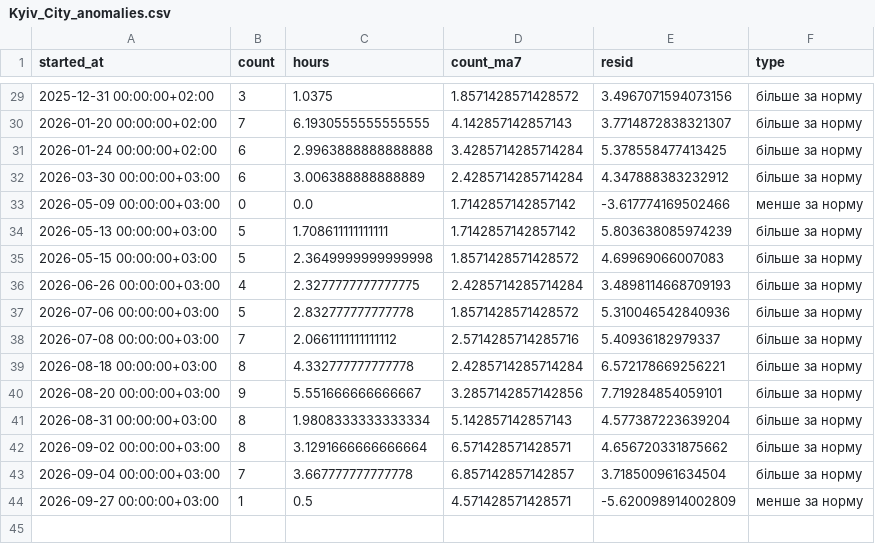
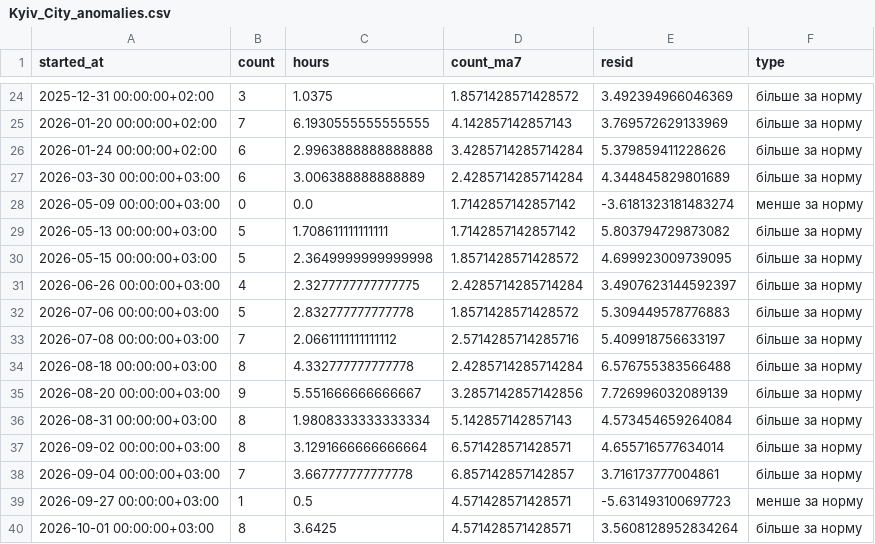
Before and after one commit to jfhkjh/KSE_air-raid-prediction, a CSV file: outputs/Kyiv_City_anomalies.csv, drawn as a sheet; only a part is shown, gaps mark what is left out; the diff covers the shown part only.

```diff
--- a/outputs/Kyiv_City_anomalies.csv
+++ b/outputs/Kyiv_City_anomalies.csv
@@ -29,16 +24,17 @@ started_at,count,hours,count_ma7,resid,type
-2025-12-31 00:00:00+02:00,3,1.0375,1.8571428571428572,3.4967071594073156,більше за норму
-2026-01-20 00:00:00+02:00,7,6.1930555555555555,4.142857142857143,3.7714872838321307,більше за норму
-2026-01-24 00:00:00+02:00,6,2.9963888888888888,3.4285714285714284,5.378558477413425,більше за норму
-2026-03-30 00:00:00+03:00,6,3.006388888888889,2.4285714285714284,4.347888383232912,більше за норму
-2026-05-09 00:00:00+03:00,0,0.0,1.7142857142857142,-3.617774169502466,менше за норму
-2026-05-13 00:00:00+03:00,5,1.708611111111111,1.7142857142857142,5.803638085974239,більше за норму
-2026-05-15 00:00:00+03:00,5,2.3649999999999998,1.8571428571428572,4.69969066007083,більше за норму
-2026-06-26 00:00:00+03:00,4,2.3277777777777775,2.4285714285714284,3.4898114668709193,більше за норму
-2026-07-06 00:00:00+03:00,5,2.832777777777778,1.8571428571428572,5.310046542840936,більше за норму
-2026-07-08 00:00:00+03:00,7,2.0661111111111112,2.5714285714285716,5.40936182979337,більше за норму
-2026-08-18 00:00:00+03:00,8,4.332777777777778,2.4285714285714284,6.572178669256221,більше за норму
-2026-08-20 00:00:00+03:00,9,5.551666666666667,3.2857142857142856,7.719284854059101,більше за норму
-2026-08-31 00:00:00+03:00,8,1.9808333333333334,5.142857142857143,4.577387223639204,більше за норму
-2026-09-02 00:00:00+03:00,8,3.1291666666666664,6.571428571428571,4.656720331875662,більше за норму
-2026-09-04 00:00:00+03:00,7,3.667777777777778,6.857142857142857,3.718500961634504,більше за норму
-2026-09-27 00:00:00+03:00,1,0.5,4.571428571428571,-5.620098914002809,менше за норму
+2025-12-31 00:00:00+02:00,3,1.0375,1.8571428571428572,3.492394966046369,більше за норму
+2026-01-20 00:00:00+02:00,7,6.1930555555555555,4.142857142857143,3.769572629133969,більше за норму
+2026-01-24 00:00:00+02:00,6,2.9963888888888888,3.4285714285714284,5.379859411228626,більше за норму
+2026-03-30 00:00:00+03:00,6,3.006388888888889,2.4285714285714284,4.344845829801689,більше за норму
+2026-05-09 00:00:00+03:00,0,0.0,1.7142857142857142,-3.6181323181483274,менше за норму
+2026-05-13 00:00:00+03:00,5,1.708611111111111,1.7142857142857142,5.803794729873082,більше за норму
+2026-05-15 00:00:00+03:00,5,2.3649999999999998,1.8571428571428572,4.699923009739095,більше за норму
+2026-06-26 00:00:00+03:00,4,2.3277777777777775,2.4285714285714284,3.4907623144592397,більше за норму
+2026-07-06 00:00:00+03:00,5,2.832777777777778,1.8571428571428572,5.309449578776883,більше за норму
+2026-07-08 00:00:00+03:00,7,2.0661111111111112,2.5714285714285716,5.409918756633197,більше за норму
+2026-08-18 00:00:00+03:00,8,4.332777777777778,2.4285714285714284,6.576755383566488,більше за норму
+2026-08-20 00:00:00+03:00,9,5.551666666666667,3.2857142857142856,7.726996032089139,більше за норму
+2026-08-31 00:00:00+03:00,8,1.9808333333333334,5.142857142857143,4.573454659264084,більше за норму
+2026-09-02 00:00:00+03:00,8,3.1291666666666664,6.571428571428571,4.655716577634014,більше за норму
+2026-09-04 00:00:00+03:00,7,3.667777777777778,6.857142857142857,3.716173777004861,більше за норму
+2026-09-27 00:00:00+03:00,1,0.5,4.571428571428571,-5.631493100697723,менше за норму
+2026-10-01 00:00:00+03:00,8,3.6425,4.571428571428571,3.5608128952834264,більше за норму
```
Also changed, not shown: 5 removed rows and 22 edited cells elsewhere in this file, 6 other files.
